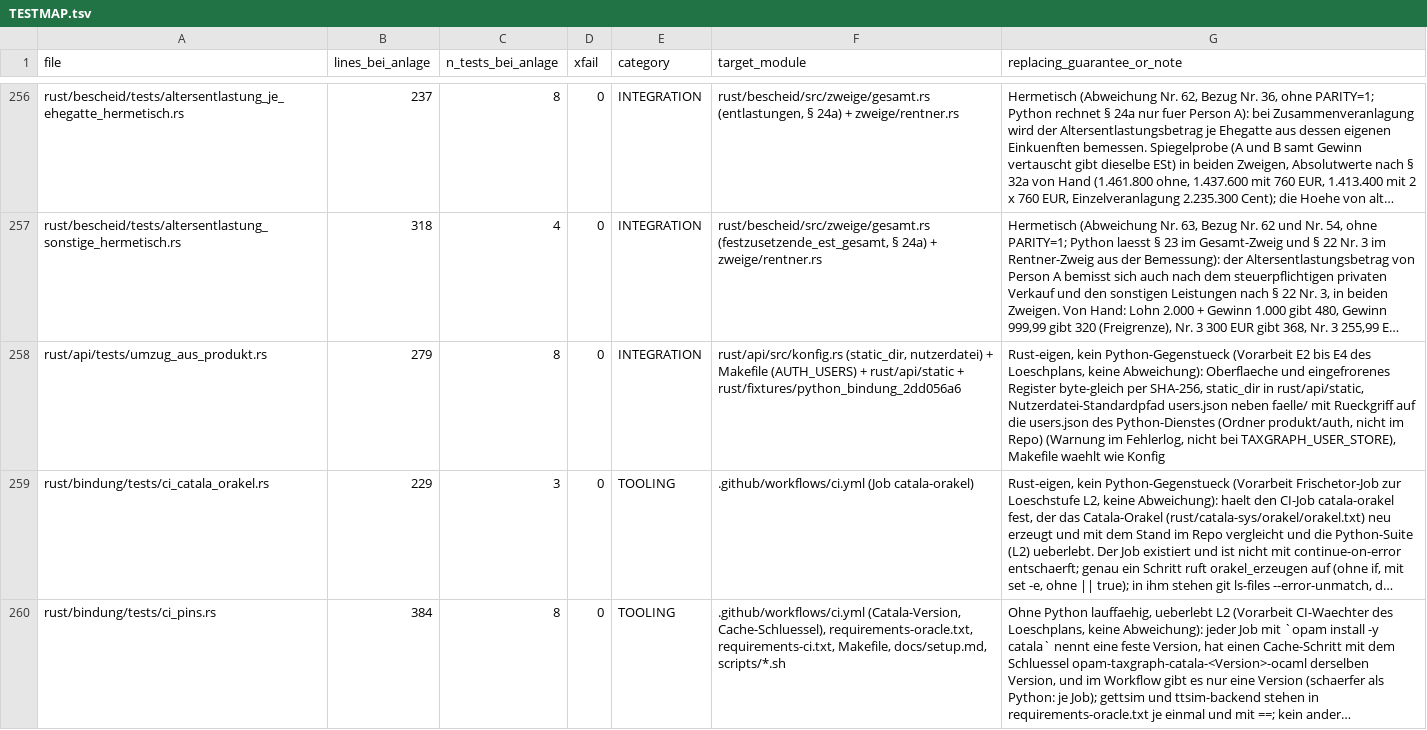
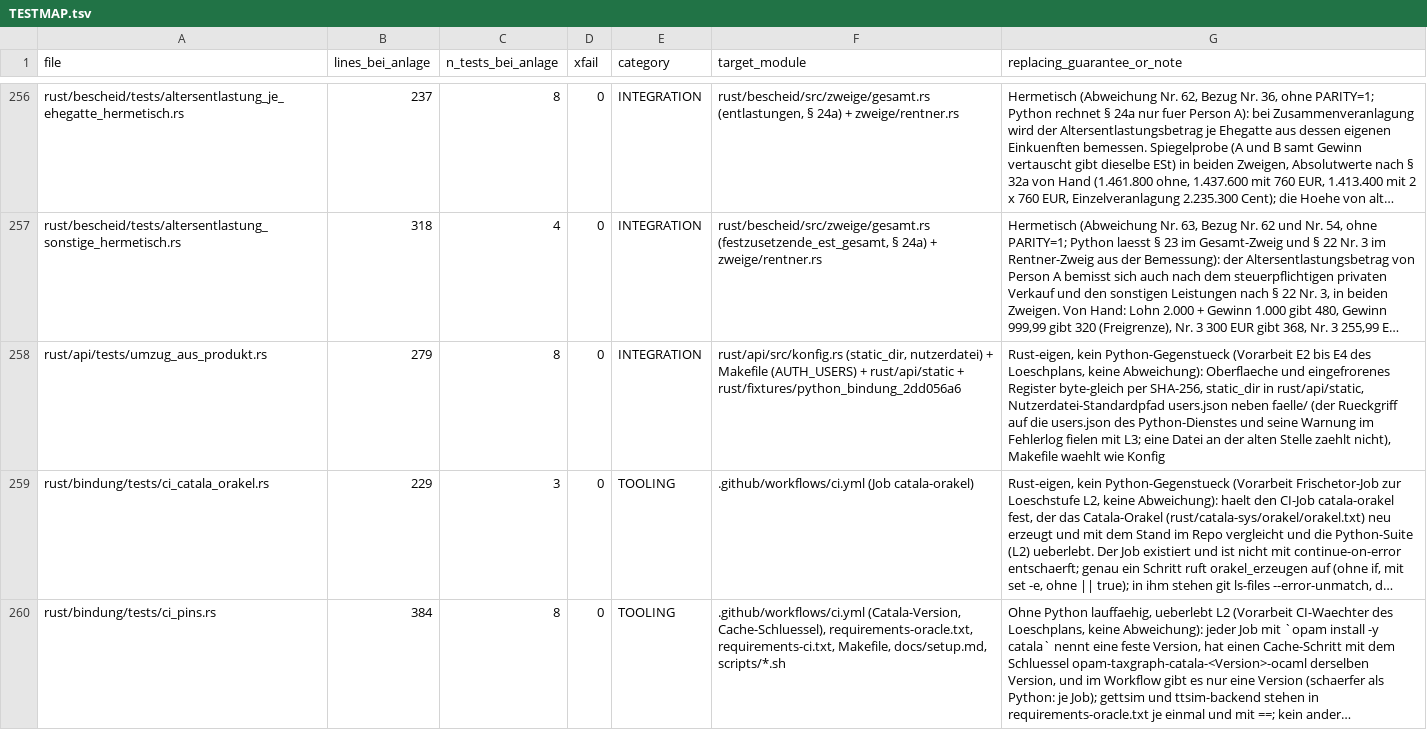
Before and after one commit to juliuswiener/taxgraph, a TSV file: rust/TESTMAP.tsv, drawn as a sheet; only a part is shown, gaps mark what is left out; long unchanged cells end in …; the diff names each change by its address in the sheet, - before the commit and + after, or states it on an @@ line.

Commit message:
chore(l5): Rueckgriff auf produkt/auth/users.json entfernt (Konfig::nutzerdatei, Warnung im Fehlerlog, Makefile AUTH_USERS, drei Tests); Makefile-Kommentare nennen keine geloeschten Dateien mehr
Die Datei produkt/auth/users.json gibt es seit L3 nicht mehr. Konfig::nutzerdatei liefert nur noch users.json neben faelle/;
nutzerdatei_ist_veraltet, melde_veraltete_nutzerdatei und der Aufruf in Zustand::aus_env fallen. umzug_aus_produkt.rs: drei Tests
mit totem Gegenstand entfernt (Rueckgriff, Warnung, Zustand-aus-env), einer ersetzt (eine Datei an der alten Stelle zaehlt nicht),
der Makefile-Test prueft dieselbe Wahl ohne Rueckgriff. Mutationsprobe: Rueckgriff in konfig.rs bzw. AUTH_USERS wieder eingebaut,
je ein Test rot.

```diff
--- a/rust/TESTMAP.tsv
+++ b/rust/TESTMAP.tsv
-G258 (replacing_guarantee_or_note): …neben faelle/ mit Rueckgriff auf die users.json des Python-Dienstes (Ordner produkt/auth, nicht im Repo) (Warnung im Fehlerlog, nicht bei TAXGRAPH_USER_STORE), Makefile waehlt…
+G258 (replacing_guarantee_or_note): …neben faelle/ (der Rueckgriff auf die users.json des Python-Dienstes und seine Warnung im Fehlerlog fielen mit L3; eine Datei an der alten Stelle zaehlt nicht), Makefile waehlt…
```
Also changed, not shown: 4 other files.
